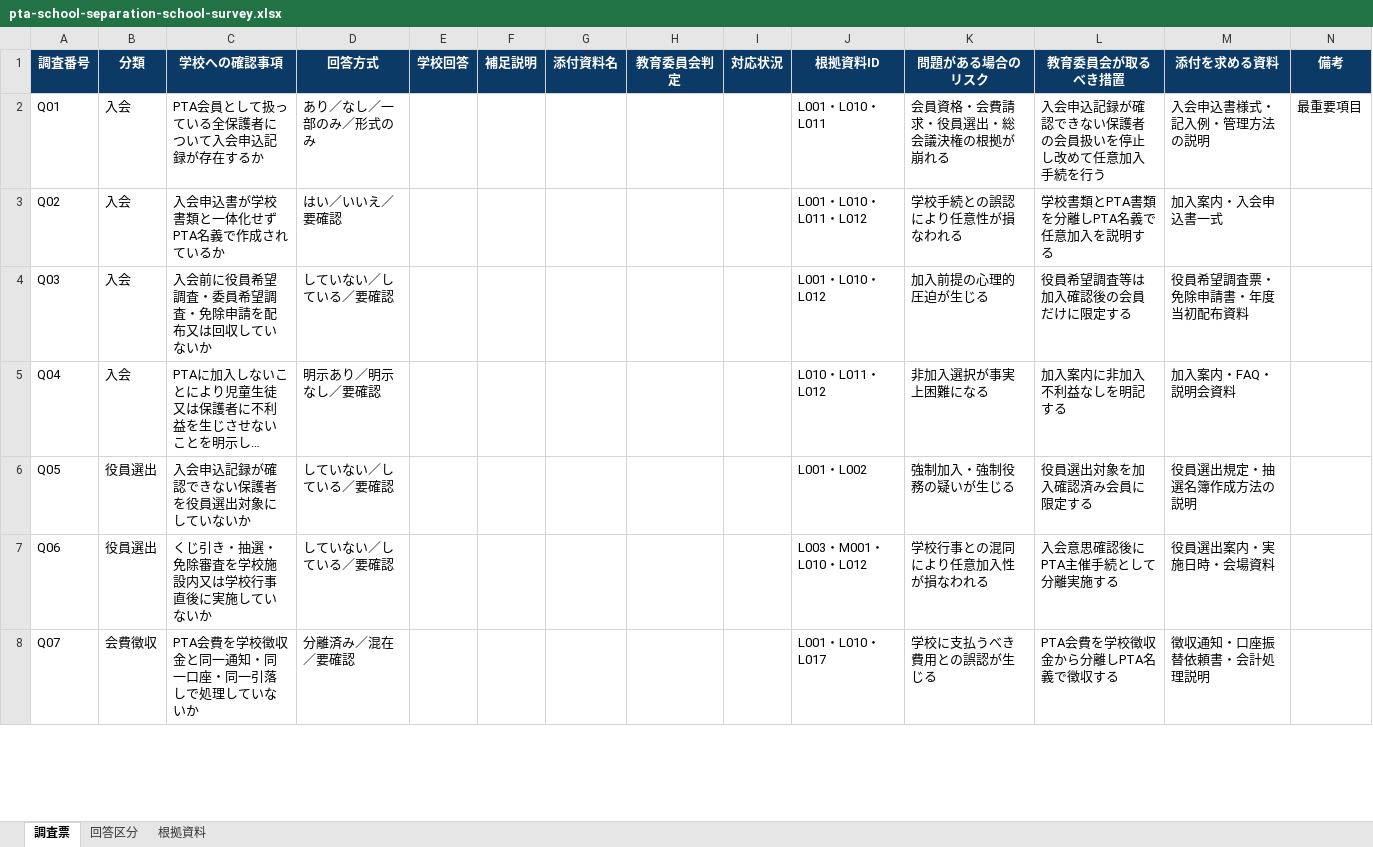
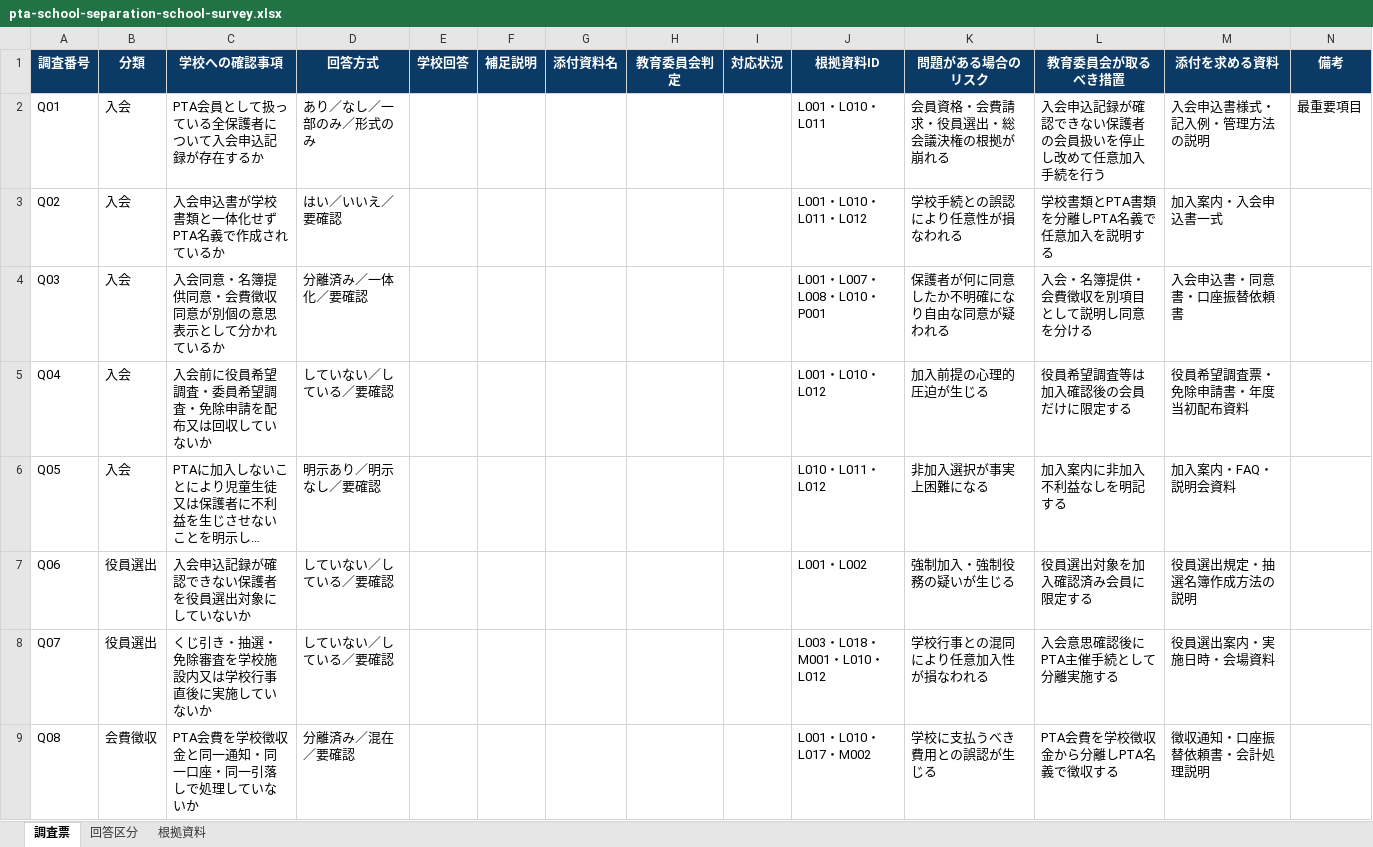
Before and after one commit to ptaorg/jp, an Excel workbook: public/xlsx/pta-school-separation-school-survey.xlsx, sheet 調査票, drawn as a sheet; only a part is shown; long unchanged cells end in …; values as stored, in another font and other column widths than the file's, no borders; addresses are those after the commit; the diff covers the shown part only; the diff names each change by its address in the sheet, - before the commit and + after, or states it on an @@ line.

```diff
--- a/public/xlsx/pta-school-separation-school-survey.xlsx (sheet 調査票)
+++ b/public/xlsx/pta-school-separation-school-survey.xlsx (sheet 調査票)
+row 4: Q03 | 入会 | 入会同意・名簿提供同意・会費徴収同意が別個の意思表示として分かれているか | 分離済み／一体化／要確認 |  |  |  |  |  | L001・L007・L008・L010・P001 | 保護者が何に同意したか不明確になり自由な同意が疑われる | 入会・名簿提供・会費徴収を別項目として説明し同意を分ける | 入会申込書・同意書・口座振替依頼書
-A5 (調査番号): Q03
+A5 (調査番号): Q04
-A6 (調査番号): Q04
+A6 (調査番号): Q05
-A7 (調査番号): Q05
+A7 (調査番号): Q06
-A8 (調査番号): Q06
+A8 (調査番号): Q07
-J8 (根拠資料ID): L003・M001・L010・L012
+J8 (根拠資料ID): L003・L018・M001・L010・L012
-A9 (調査番号): Q07
+A9 (調査番号): Q08
-J9 (根拠資料ID): L001・L010・L017
+J9 (根拠資料ID): L001・L010・L017・M002
```
Also changed, not shown: 5 added rows and 27 edited cells elsewhere in this sheet, 4 other files.
